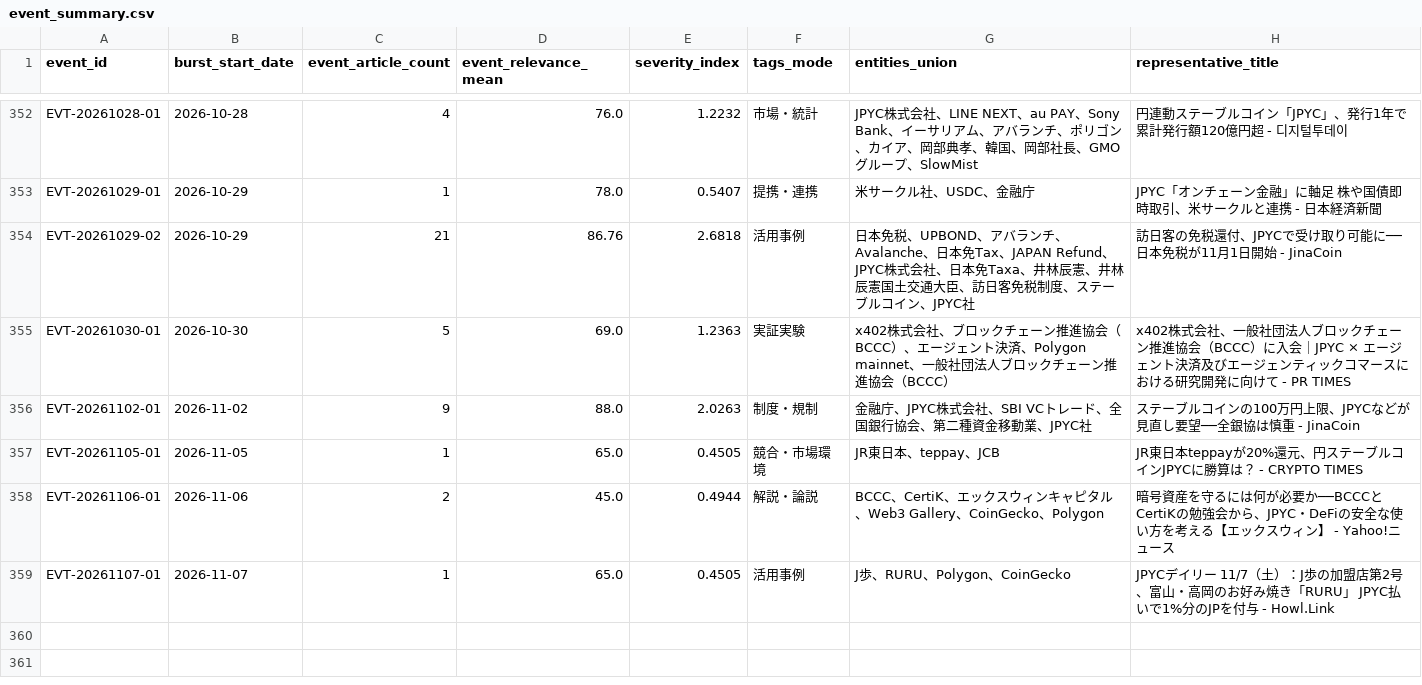
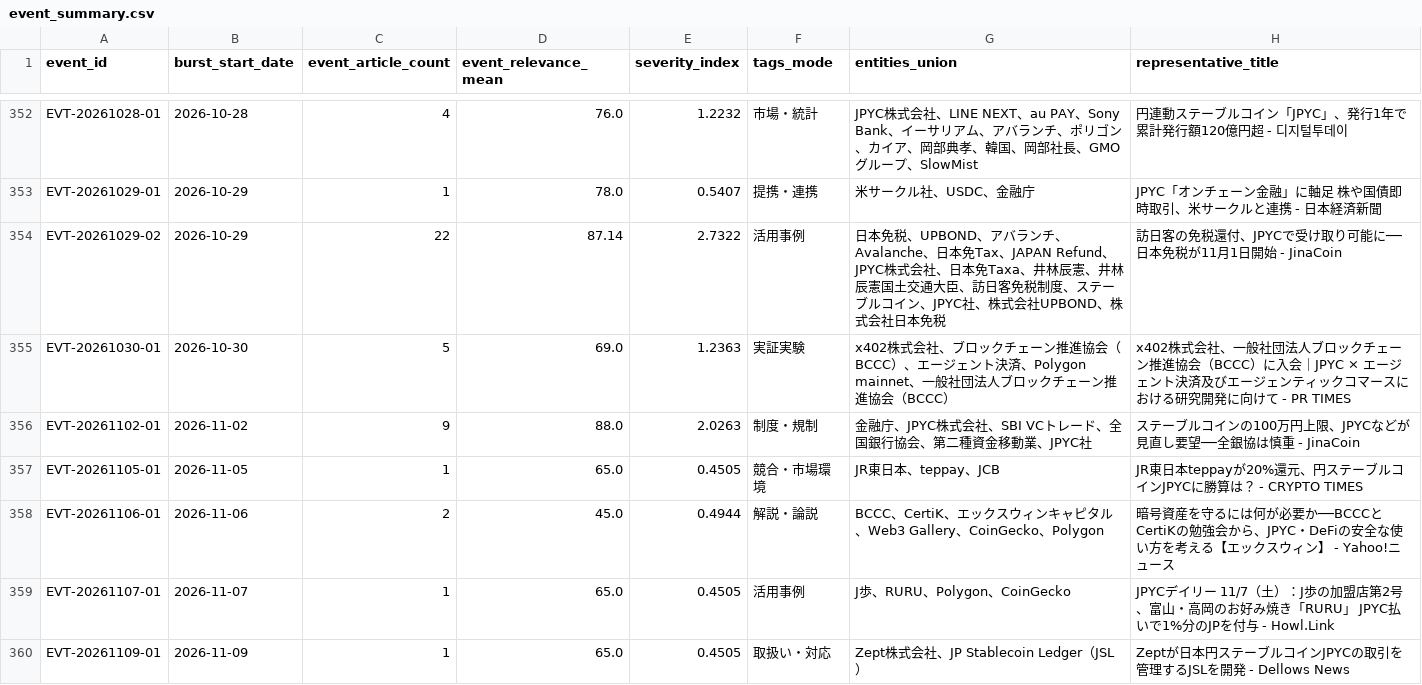
Before and after one commit to matsuno04/jpyc-news-v2, a CSV file: data/event_summary.csv, drawn as a sheet; only a part is shown, gaps mark what is left out.

```diff
--- a/data/event_summary.csv
+++ b/data/event_summary.csv
@@ -353,3 +353,3 @@ EVT-20261028-01,2026-10-28,4,76.0,1.2232,市場・統計,JPYC株式会社、LINE
 EVT-20261029-01,2026-10-29,1,78.0,0.5407,提携・連携,米サークル社、USDC、金融庁,JPYC「オンチェーン金融」に軸足 株や国債即時取引、米サークルと連携 - 日本経済新聞
-EVT-20261029-02,2026-10-29,21,86.76,2.6818,活用事例,日本免税、UPBOND、アバランチ、Avalanche、日本免Tax、JAPAN Refund、JPYC株式会社、日本免Taxa、井林辰憲、井林辰憲国土交通大臣、訪日客免税制度、ステーブルコイン、JPYC社,訪日客の免税還付、JPYCで受け取り可能に──日本免税が11月1日開始 - JinaCoin
+EVT-20261029-02,2026-10-29,22,87.14,2.7322,活用事例,日本免税、UPBOND、アバランチ、Avalanche、日本免Tax、JAPAN Refund、JPYC株式会社、日本免Taxa、井林辰憲、井林辰憲国土交通大臣、訪日客免税制度、ステーブルコイン、JPYC社、株式会社UPBOND、株式会社日本免税,訪日客の免税還付、JPYCで受け取り可能に──日本免税が11月1日開始 - JinaCoin
 EVT-20261030-01,2026-10-30,5,69.0,1.2363,実証実験,x402株式会社、ブロックチェーン推進協会（BCCC）、エージェント決済、Polygon mainnet、一般社団法人ブロックチェーン推進協会（BCCC）,x402株式会社、一般社団法人ブロックチェーン推進協会（BCCC）に入会｜JPYC × エージェント決済及びエージェンティックコマースにおける研究開発に向けて - PR TIMES
@@ -359 +359,2 @@ EVT-20261106-01,2026-11-06,2,45.0,0.4944,解説・論説,BCCC、CertiK、エッ
 EVT-20261107-01,2026-11-07,1,65.0,0.4505,活用事例,J歩、RURU、Polygon、CoinGecko,JPYCデイリー 11/7（土）：J歩の加盟店第2号、富山・高岡のお好み焼き「RURU」 JPYC払いで1%分のJPを付与 - Howl.Link
+EVT-20261109-01,2026-11-09,1,65.0,0.4505,取扱い・対応,Zept株式会社、JP Stablecoin Ledger（JSL）,Zeptが日本円ステーブルコインJPYCの取引を管理するJSLを開発 - Dellows News
```
Also changed, not shown: data/daily_panel.csv, 2 other files.
